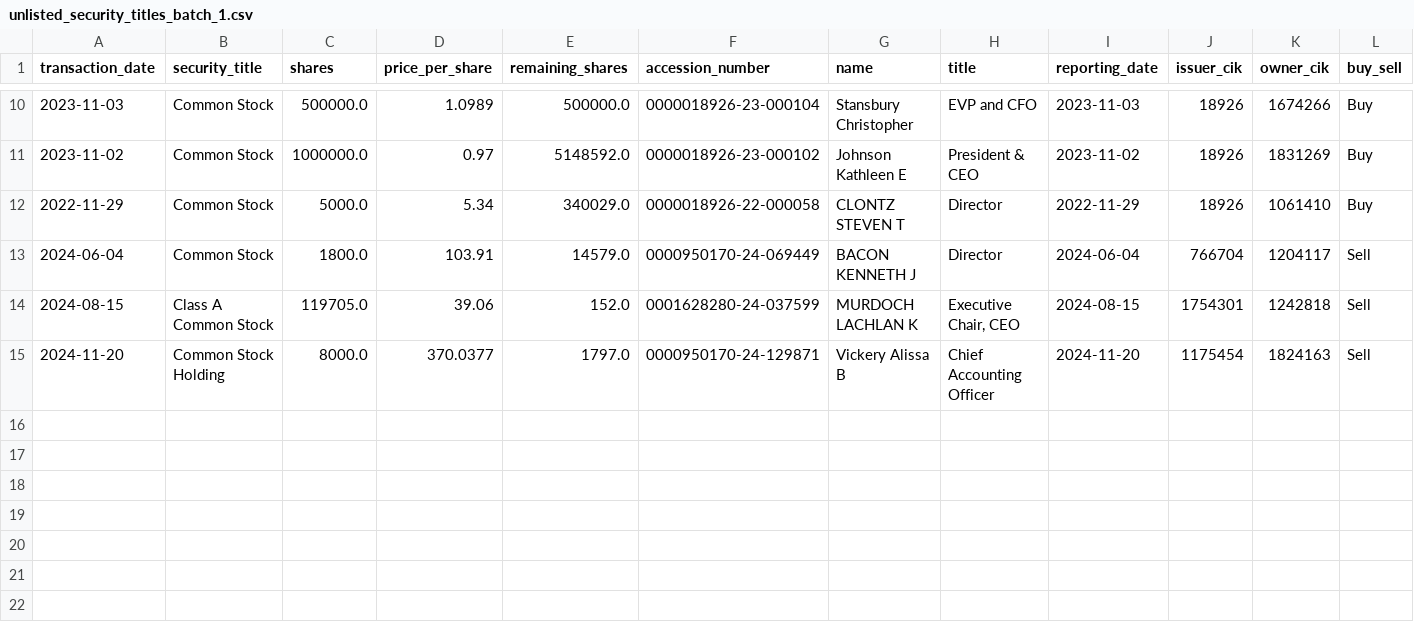
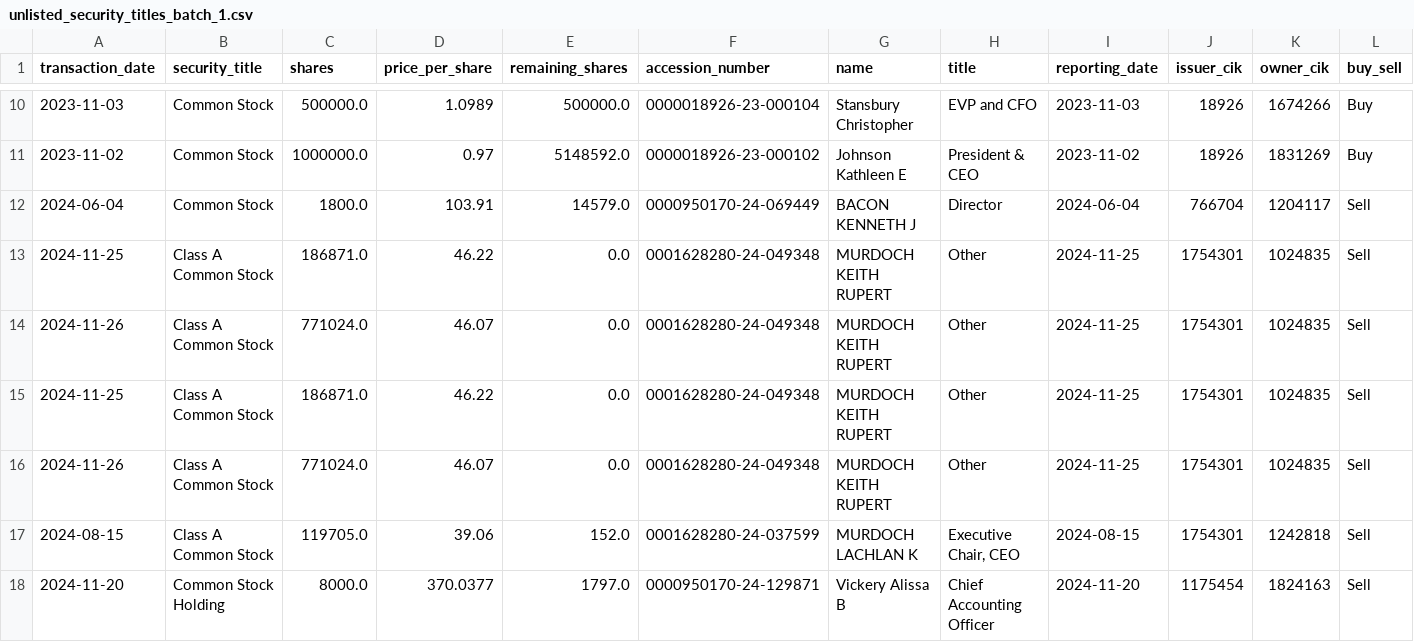
Before and after one commit to supertypeai/sectors_us_insider_trading, a CSV file: unlisted_security_titles_batch_1.csv, drawn as a sheet; only a part is shown, gaps mark what is left out; removed rows and columns are numbered as before the commit, all else as after; rows hold the shown columns only; the diff names each change by its address in the sheet, - before the commit and + after, or states it on an @@ line.

```diff
--- a/unlisted_security_titles_batch_1.csv
+++ b/unlisted_security_titles_batch_1.csv
-row 12: 2022-11-29 | Common Stock | 5000.0 | 5.34 | 340029.0 | 0000018926-22-000058 | CLONTZ STEVEN T | Director | 2022-11-29 | 18926 | 1061410 | Buy
+row 13: 2024-11-25 | Class A Common Stock | 186871.0 | 46.22 | 0.0 | 0001628280-24-049348 | MURDOCH KEITH RUPERT | Other | 2024-11-25 | 1754301 | 1024835 | Sell
+row 14: 2024-11-26 | Class A Common Stock | 771024.0 | 46.07 | 0.0 | 0001628280-24-049348 | MURDOCH KEITH RUPERT | Other | 2024-11-25 | 1754301 | 1024835 | Sell
+row 15: 2024-11-25 | Class A Common Stock | 186871.0 | 46.22 | 0.0 | 0001628280-24-049348 | MURDOCH KEITH RUPERT | Other | 2024-11-25 | 1754301 | 1024835 | Sell
+row 16: 2024-11-26 | Class A Common Stock | 771024.0 | 46.07 | 0.0 | 0001628280-24-049348 | MURDOCH KEITH RUPERT | Other | 2024-11-25 | 1754301 | 1024835 | Sell
```
